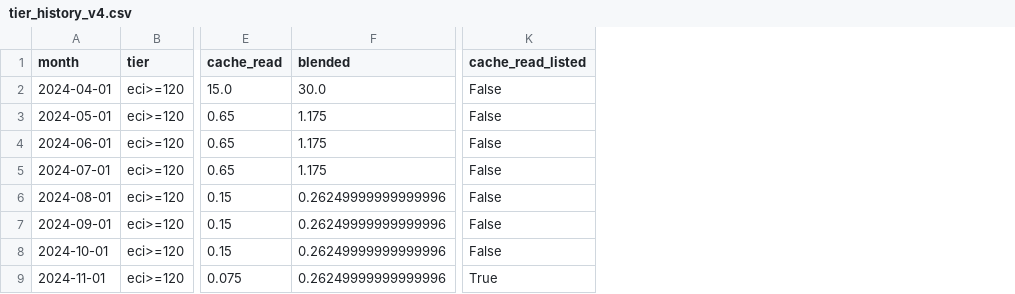
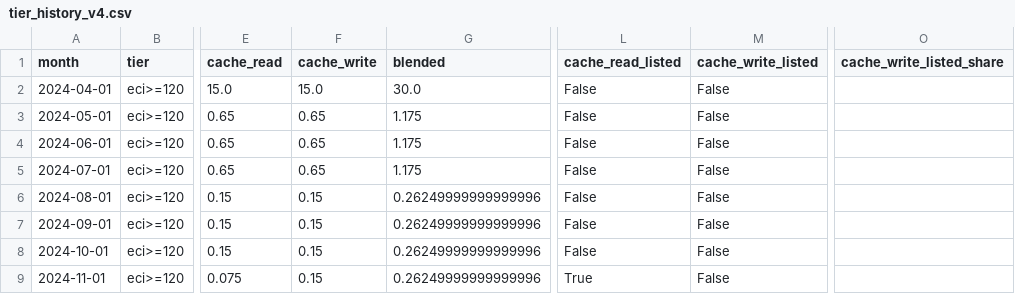
Before and after one commit to FlowBohl-maker/ai-cost-economics, a CSV file: data/curves/tier_history_v4.csv, drawn as a sheet; only a part is shown, gaps mark what is left out; the diff names each change by its address in the sheet, - before the commit and + after, or states it on an @@ line.

```diff
--- a/data/curves/tier_history_v4.csv
+++ b/data/curves/tier_history_v4.csv
+column F (cache_write), rows 2-9: 15.0 | 0.65 | 0.65 | 0.65 | 0.15 | 0.15 | 0.15 | 0.15
+column M (cache_write_listed), rows 2-9: all False
+column O (cache_write_listed_share), empty
```
Also changed, not shown: 6 other files.
